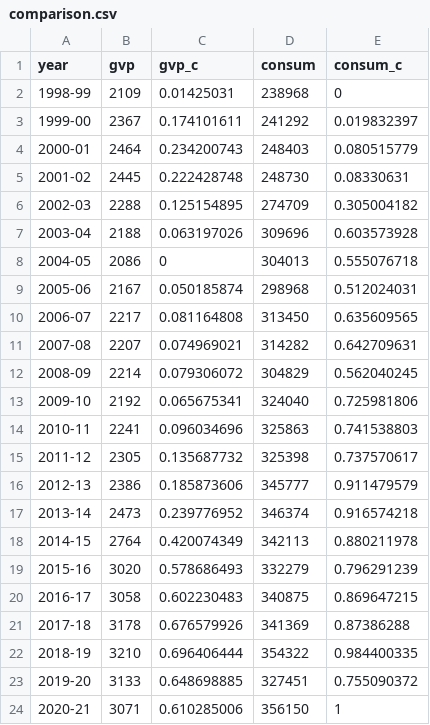
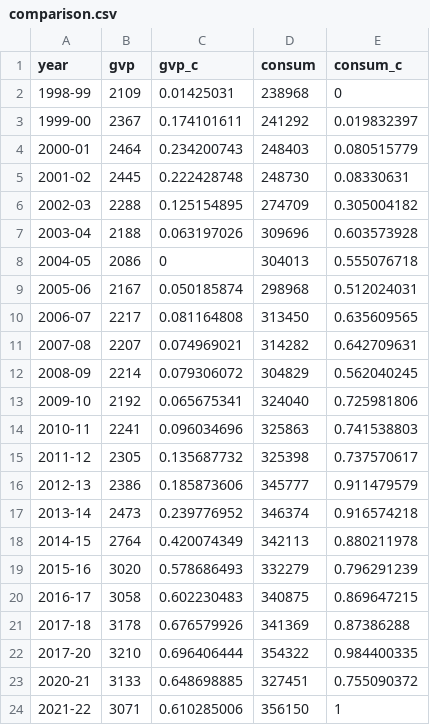
Before and after one commit to Tigerwoods0001/Assignment_2, a CSV file: comparison.csv, drawn as a sheet.

Commit message:
Update comparison.csv

```diff
--- a/comparison.csv
+++ b/comparison.csv
@@ -21,4 +21,4 @@ year,gvp,gvp_c,consum,consum_c
 2017-18,3178,0.676579926,341369,0.87386288
-2018-19,3210,0.696406444,354322,0.984400335
-2019-20,3133,0.648698885,327451,0.755090372
-2020-21,3071,0.610285006,356150,1
+2017-20,3210,0.696406444,354322,0.984400335
+2020-21,3133,0.648698885,327451,0.755090372
+2021-22,3071,0.610285006,356150,1
```
